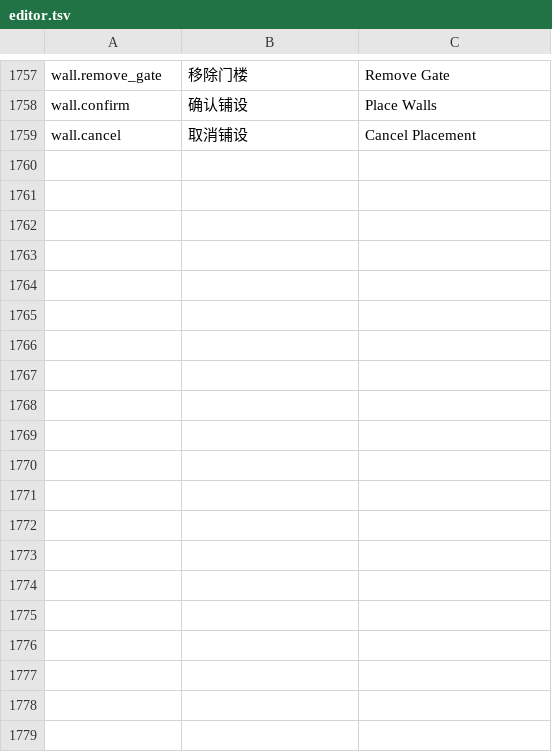
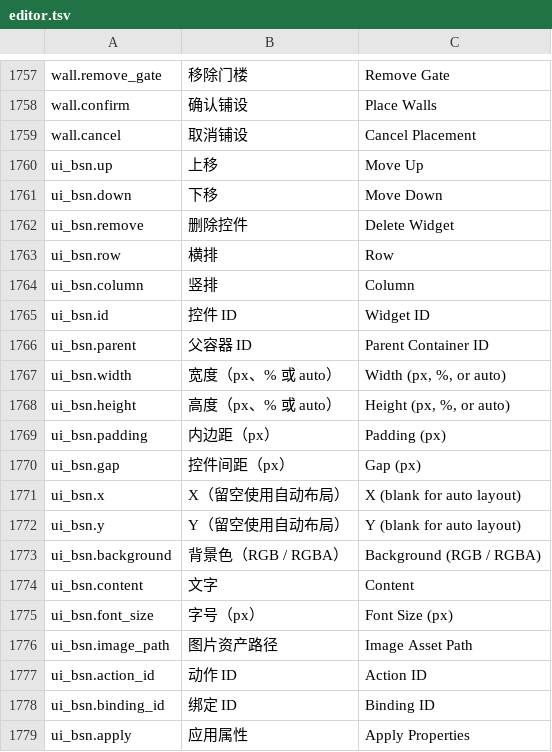
Before and after one commit to feathrise/feathrise, a TSV file: crates/feathrise_editor_ui/src/localization/editor.tsv, drawn as a sheet; only a part is shown, gaps mark what is left out; the diff covers the shown part only.

Commit message:
独立编辑器支持 BSN 界面可视化制作与键盘录入
新增共享 feathrise_ui_bsn 控件树、解析与原生渲染，支持容器、文本、图片、按钮和数据绑定，保留行注释并兼容旧 UiAttribute。文件菜单支持新建 .bsn，双击进入中央画布，可编辑层级与属性、拖动、撤销重做并切换源码或交互预览。

解析及结构编辑使用有界后台任务并核对文档修订，保存复用原文档事务、作者锁和外部修改检测，批量保存与工程关闭等待编辑采用。属性框补齐官方 TabIndex 焦点配置，验收先点击聚焦，再分帧发送 Ctrl+A 与键盘文字，避免直接写入文本队列掩盖输入故障。

验证：独占夹具双进程新建、七次键盘录入、非法尺寸纠正、拖动撤销重做、保存与重开均通过，磁盘摘要一致并检查 GPU 截图；另以系统鼠标键盘验证宽度 100% 改为 280、应用与撤销。内部窗口事件报告仍明确标记未验证操作系统输入。

```diff
--- a/crates/feathrise_editor_ui/src/localization/editor.tsv
+++ b/crates/feathrise_editor_ui/src/localization/editor.tsv
@@ -1759 +1759,21 @@ wall.confirm	确认铺设	Place Walls
 wall.cancel	取消铺设	Cancel Placement
+ui_bsn.up	上移	Move Up
+ui_bsn.down	下移	Move Down
+ui_bsn.remove	删除控件	Delete Widget
+ui_bsn.row	横排	Row
+ui_bsn.column	竖排	Column
+ui_bsn.id	控件 ID	Widget ID
+ui_bsn.parent	父容器 ID	Parent Container ID
+ui_bsn.width	宽度（px、% 或 auto）	Width (px, %, or auto)
+ui_bsn.height	高度（px、% 或 auto）	Height (px, %, or auto)
+ui_bsn.padding	内边距（px）	Padding (px)
+ui_bsn.gap	控件间距（px）	Gap (px)
+ui_bsn.x	X（留空使用自动布局）	X (blank for auto layout)
+ui_bsn.y	Y（留空使用自动布局）	Y (blank for auto layout)
+ui_bsn.background	背景色（RGB / RGBA）	Background (RGB / RGBA)
+ui_bsn.content	文字	Content
+ui_bsn.font_size	字号（px）	Font Size (px)
+ui_bsn.image_path	图片资产路径	Image Asset Path
+ui_bsn.action_id	动作 ID	Action ID
+ui_bsn.binding_id	绑定 ID	Binding ID
+ui_bsn.apply	应用属性	Apply Properties
```
Also changed, not shown: 20 added rows elsewhere in this file, 32 other files.
